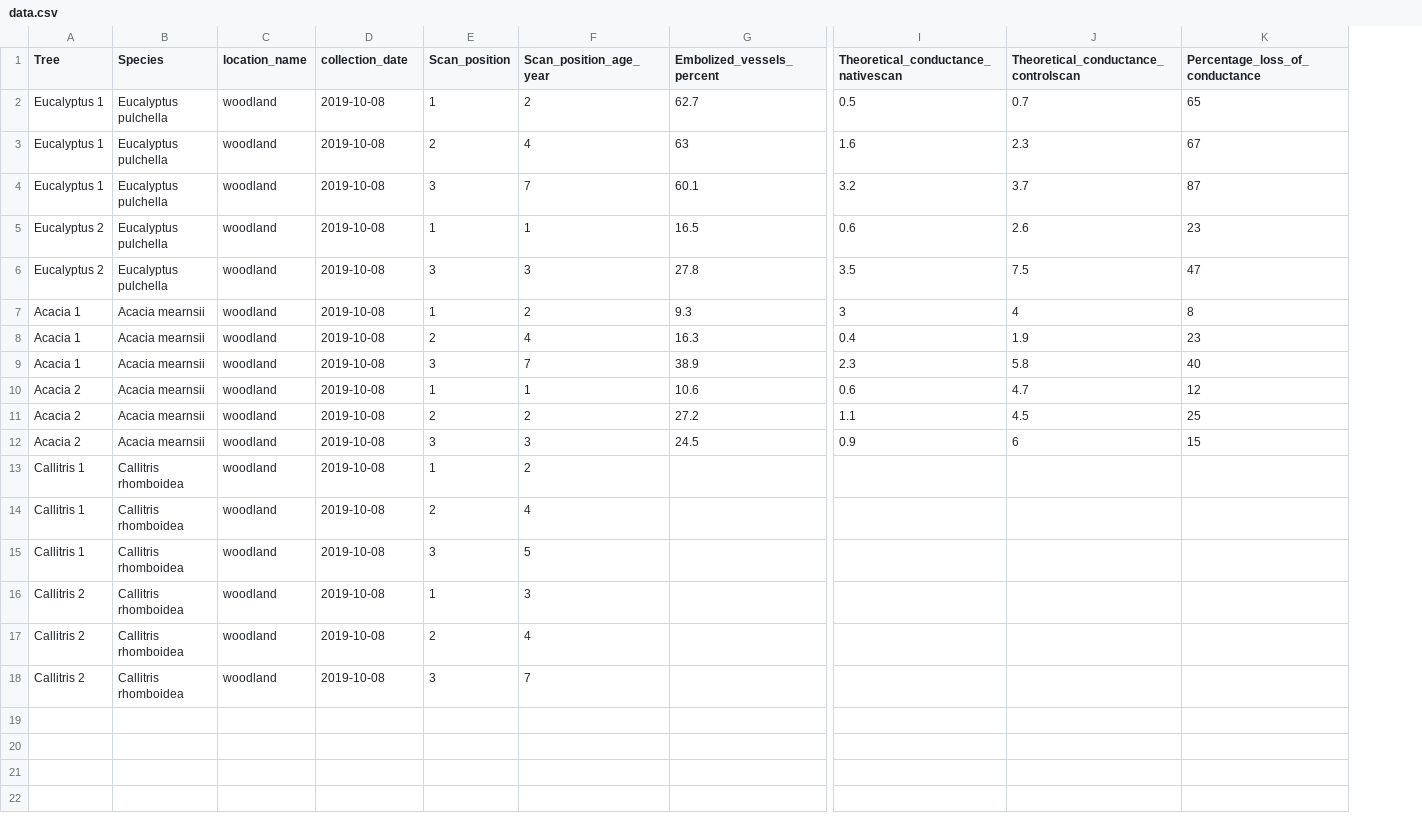
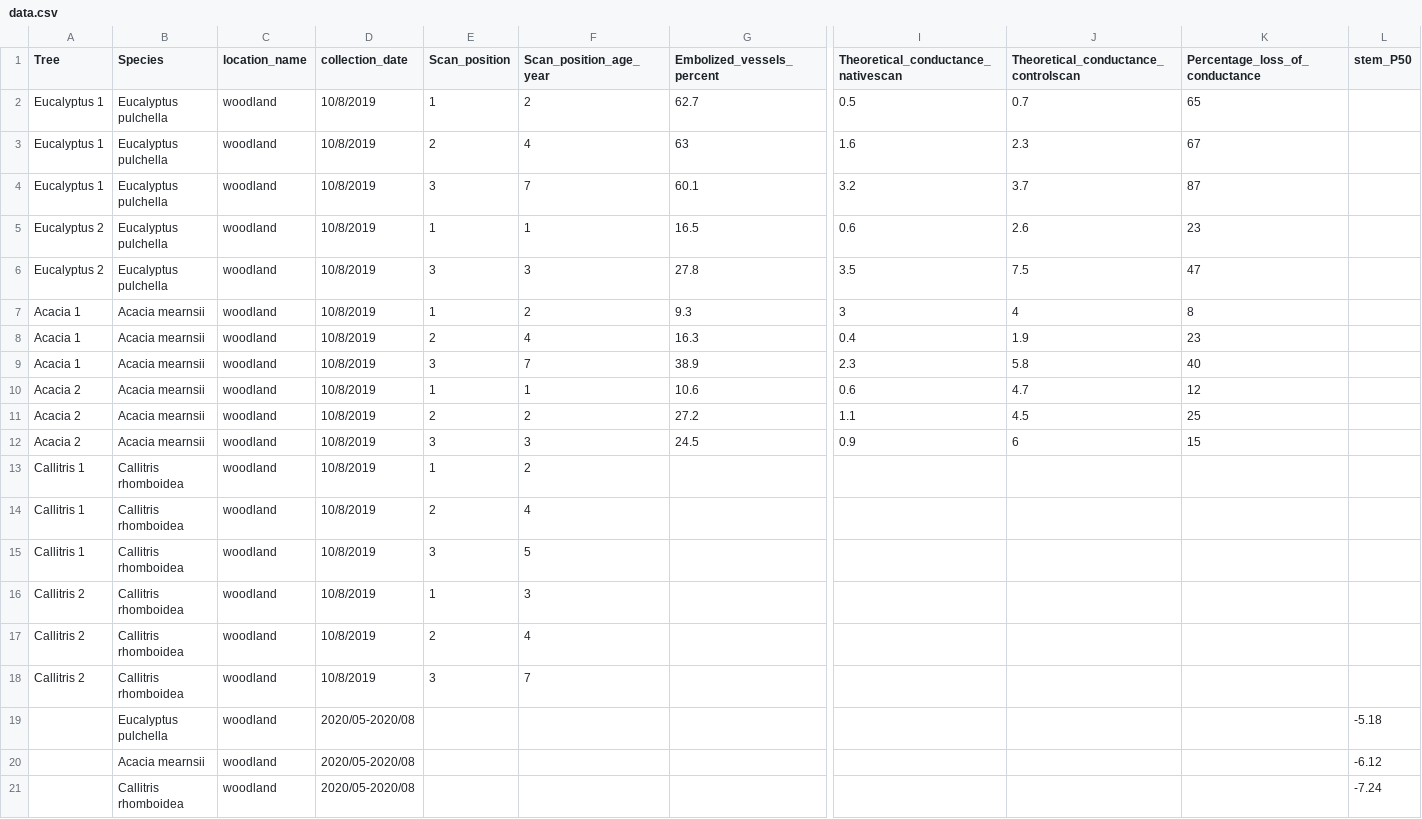
Before and after one commit to Pakillo/austraits.build, a CSV file: data/Pritzkow_2022/data.csv, drawn as a sheet; only a part is shown, gaps mark what is left out; rows hold the shown columns only; the diff names each change by its address in the sheet, - before the commit and + after, or states it on an @@ line.

Commit message:
update Pritzkow
need to contact author

```diff
--- a/data/Pritzkow_2022/data.csv
+++ b/data/Pritzkow_2022/data.csv
+column L (stem_P50), empty
-D2:D18 (collection_date): 2019-10-08
+D2:D18 (collection_date): 10/8/2019
+row 19:  | Eucalyptus pulchella | woodland | 2020/05-2020/08 |  |  |  |  |  |  | -5.18
+row 20:  | Acacia mearnsii | woodland | 2020/05-2020/08 |  |  |  |  |  |  | -6.12
+row 21:  | Callitris rhomboidea | woodland | 2020/05-2020/08 |  |  |  |  |  |  | -7.24
```
Also changed, not shown: 2 other files.
